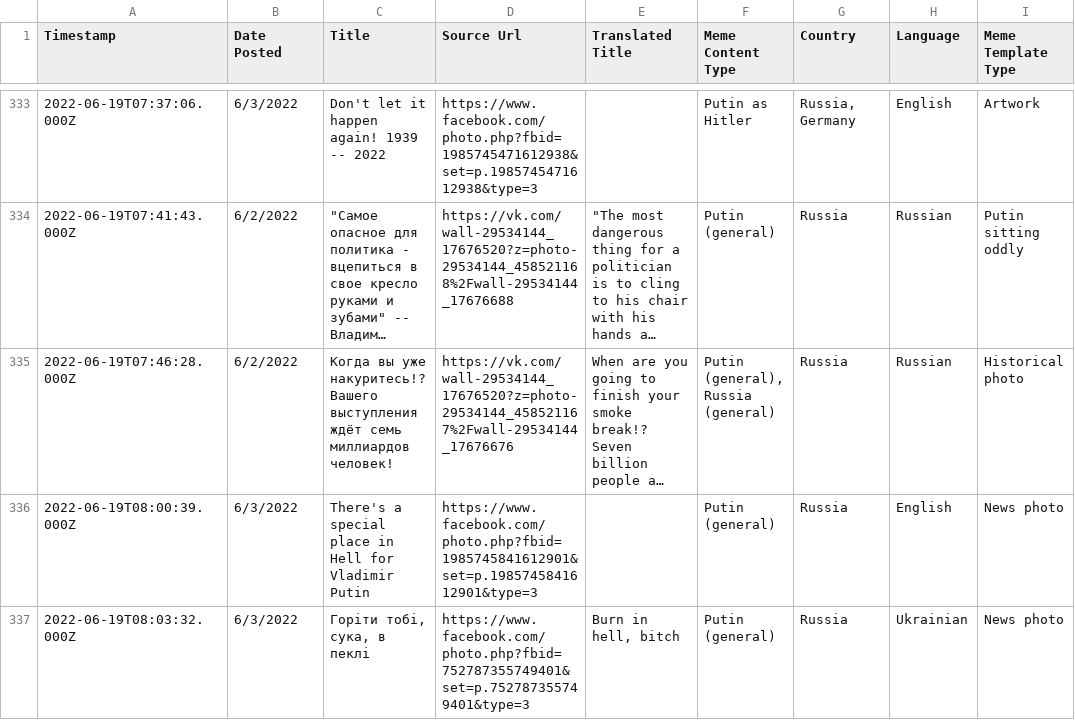
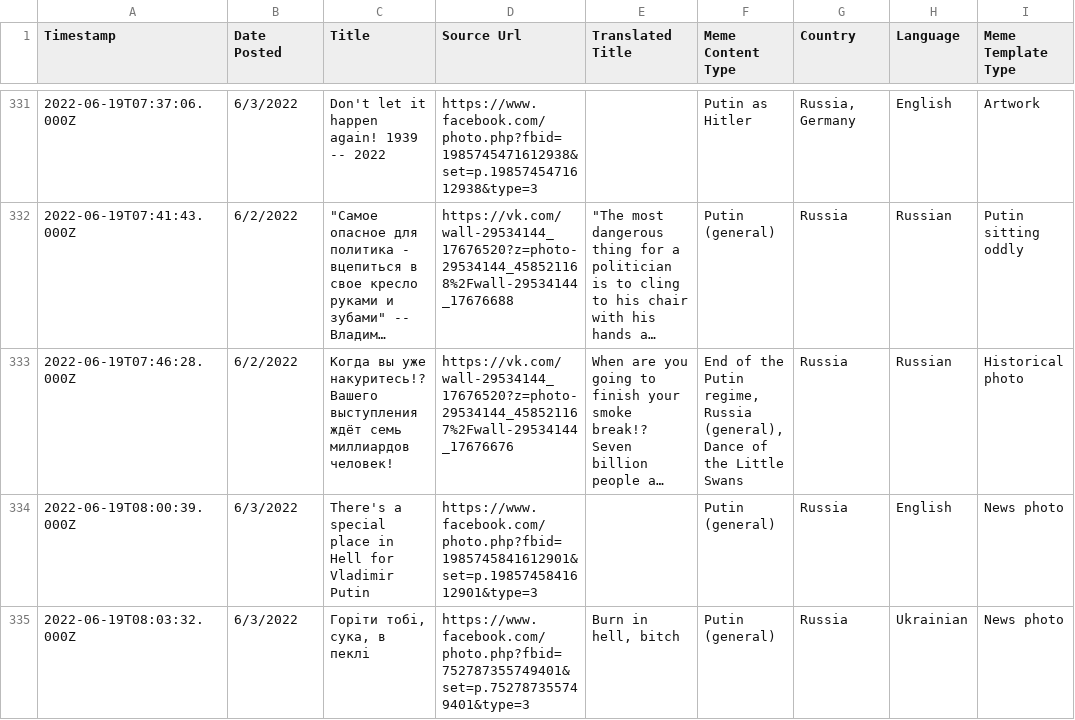
Before and after one commit to sucho-archiving/meme-wall, a CSV file: memes.csv, drawn as a sheet; only a part is shown, gaps mark what is left out; long unchanged cells end in …; addresses are those after the commit; the diff covers the shown part only; the diff names each change by its address in the sheet, - before the commit and + after, or states it on an @@ line.

```diff
--- a/memes.csv
+++ b/memes.csv
-F333 (Meme Content Type): Putin (general), Russia (general)
+F333 (Meme Content Type): End of the Putin regime, Russia (general), Dance of the Little Swans
```
Also changed, not shown: 6 added rows, 2 removed rows and 7 edited cells elsewhere in this file, 47 other files.
